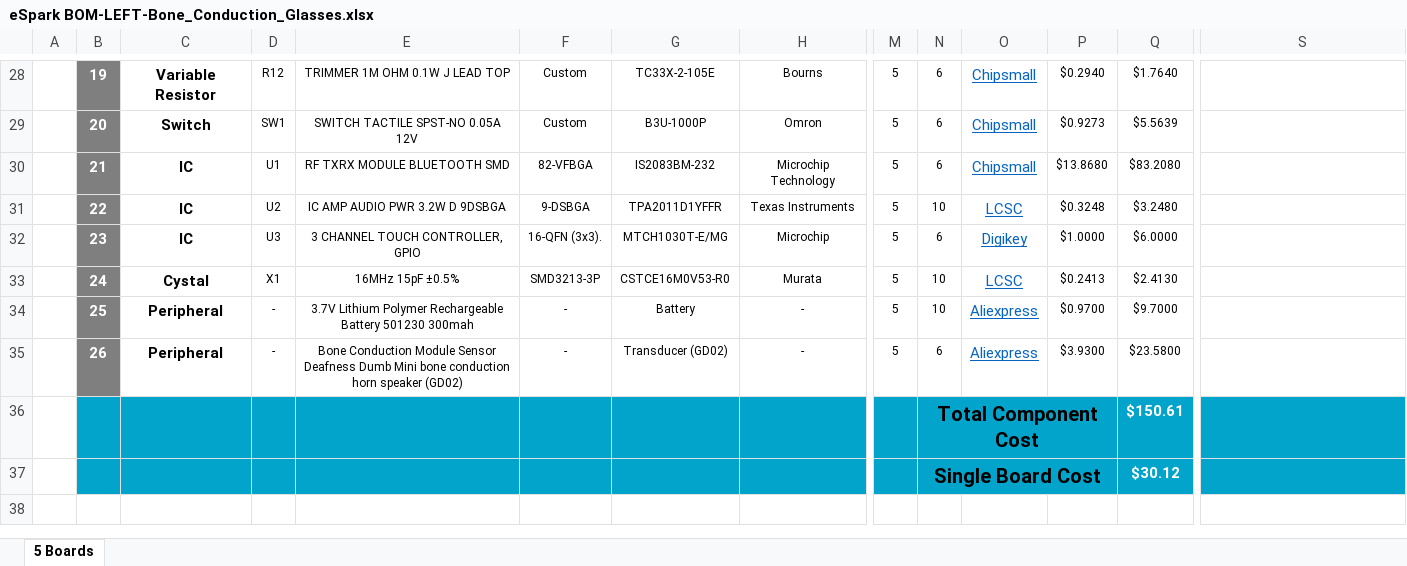
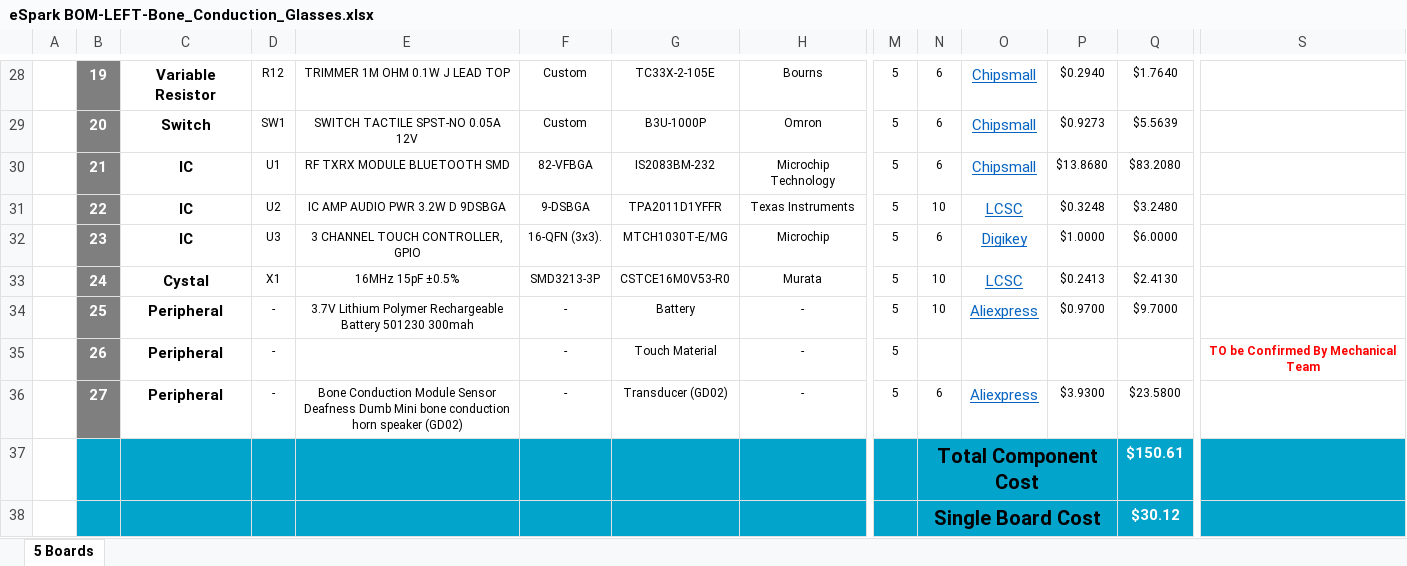
Before and after one commit to eSpark-Consulting-Group/malikwingfield-boneheadphones, an Excel workbook: Design files/Left-Side/BOM/eSpark BOM-LEFT-Bone_Conduction_Glasses.xlsx, sheet 5 Boards, drawn as a sheet; only a part is shown, gaps mark what is left out; values as stored, in another font and other column widths than the file's, no borders; charts and pictures not drawn; rows hold the shown columns only; the diff names each change by its address in the sheet, - before the commit and + after, or states it on an @@ line.

Commit message:
#5 Touch material peripheral added in BOMs.

```diff
--- a/Design files/Left-Side/BOM/eSpark BOM-LEFT-Bone_Conduction_Glasses.xlsx (sheet 5 Boards)
+++ b/Design files/Left-Side/BOM/eSpark BOM-LEFT-Bone_Conduction_Glasses.xlsx (sheet 5 Boards)
-E35: Bone Conduction Module Sensor Deafness Dumb Mini bone conduction horn speaker (GD02)
+E35: (empty)
-G35: Transducer (GD02)
+G35: Touch Material
-N35: 6
+N35: (empty)
-O35: Aliexpress
+O35: (empty)
-P35: $3.9300
+P35: (empty)
-Q35: $23.5800
+Q35: (empty)
-S35: (empty)
+S35: TO be Confirmed By Mechanical Team
+row 36:  | 27 | Peripheral | - | Bone Conduction Module Sensor Deafness Dumb Mini bone conduction horn speaker (GD02) | - | Transducer (GD02) | - | 5 | 6 | Aliexpress | $3.9300 | $23.5800
```
Also changed, not shown: formulas that keep their value, Design files/Left-Side/BOM/Client BOM-LEFT-Bone_Conduction_Glasses.xlsx, Design files/Right-Side/BOM/Client BOM-RIGHT-Bone_Conduction_Glasses.xlsx, 1 other file.
